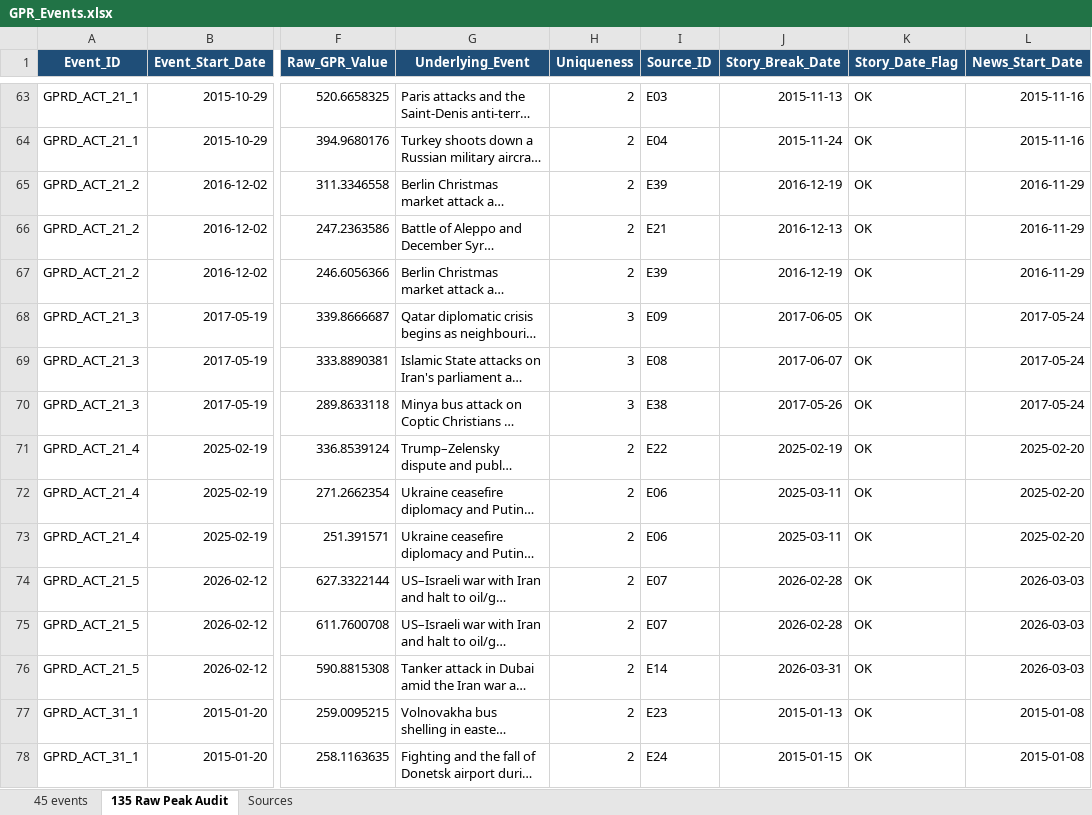
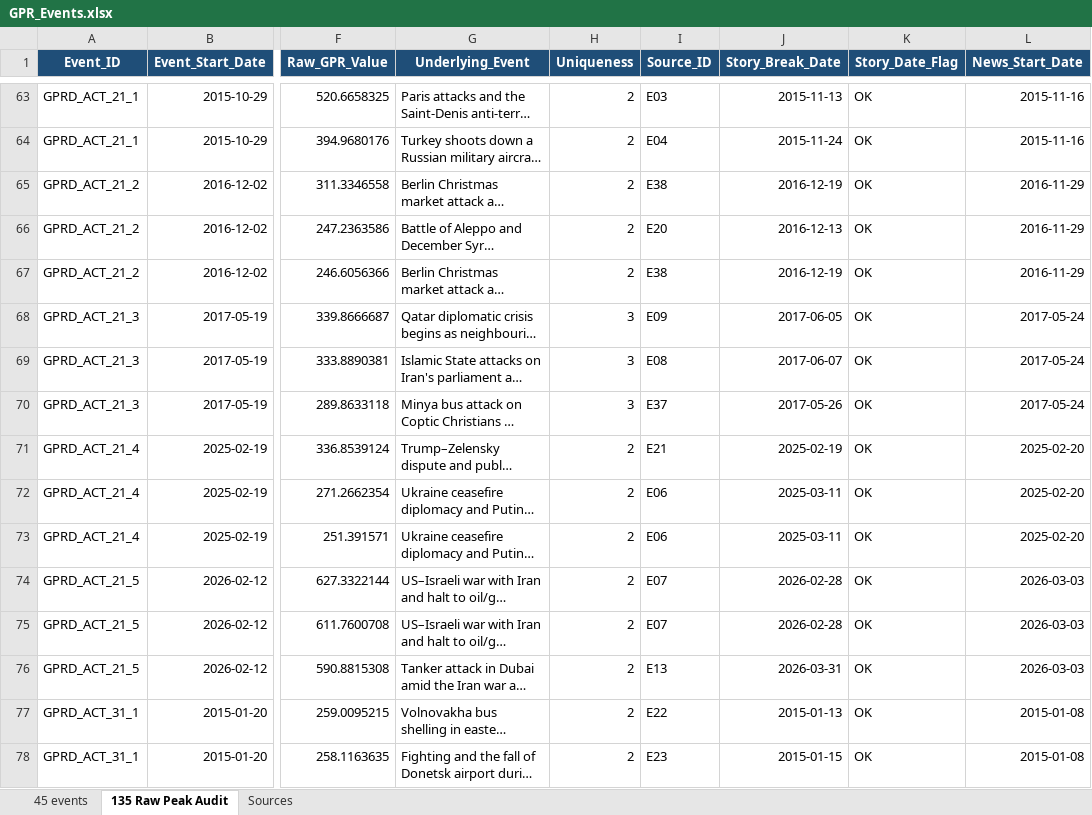
Before and after one commit to reinerwiese/Geopolitical-Risk-Bitcoin-SA-Markets, an Excel workbook: GPR_Events.xlsx, sheet 135 Raw Peak Audit, drawn as a sheet; only a part is shown, gaps mark what is left out; long unchanged cells end in …; values as stored, in another font and other column widths than the file's, no borders; the diff covers the shown part only; the diff names each change by its address in the sheet, - before the commit and + after, or states it on an @@ line.

```diff
--- a/GPR_Events.xlsx (sheet 135 Raw Peak Audit)
+++ b/GPR_Events.xlsx (sheet 135 Raw Peak Audit)
-I65 (Source_ID): E39
+I65 (Source_ID): E38
-I66 (Source_ID): E21
+I66 (Source_ID): E20
-I67 (Source_ID): E39
+I67 (Source_ID): E38
-I70 (Source_ID): E38
+I70 (Source_ID): E37
-I71 (Source_ID): E22
+I71 (Source_ID): E21
-I76 (Source_ID): E14
+I76 (Source_ID): E13
-I77 (Source_ID): E23
+I77 (Source_ID): E22
-I78 (Source_ID): E24
+I78 (Source_ID): E23
```
Also changed, not shown: 73 edited cells elsewhere in this sheet, sheet Sources, sheet 45 events, formulas that keep their value, 1 other file.
